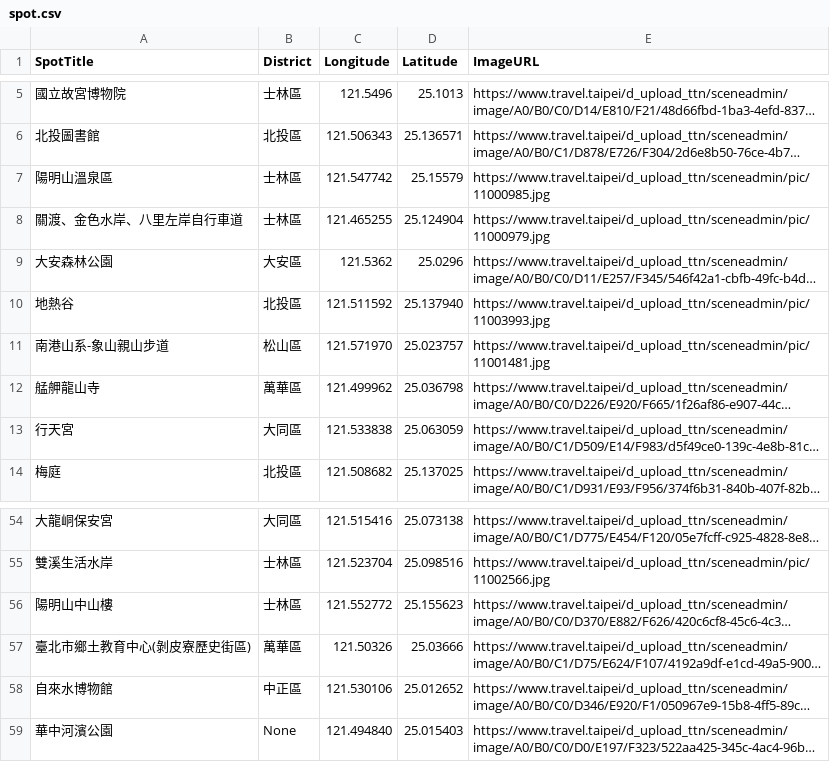
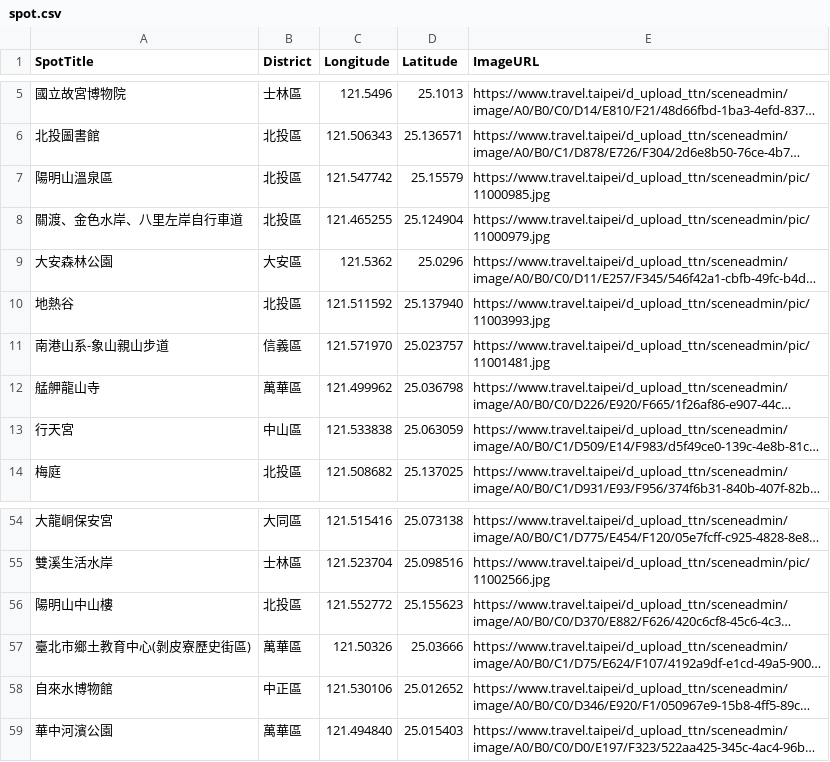
Before and after one commit to clergyyyyy/Bootcamp-Stage-1, a CSV file: spot.csv, drawn as a sheet; only a part is shown, gaps mark what is left out; long unchanged cells end in …; the diff covers the shown part only; the diff names each change by its address in the sheet, - before the commit and + after, or states it on an @@ line.

```diff
--- a/spot.csv
+++ b/spot.csv
-B7:B8 (District): 士林區
+B7:B8 (District): 北投區
-B11 (District): 松山區
+B11 (District): 信義區
-B13 (District): 大同區
+B13 (District): 中山區
-B56 (District): 士林區
+B56 (District): 北投區
-B59 (District): None
+B59 (District): 萬華區
```
Also changed, not shown: 12 edited cells elsewhere in this file, mrt.csv, 2 other files.
